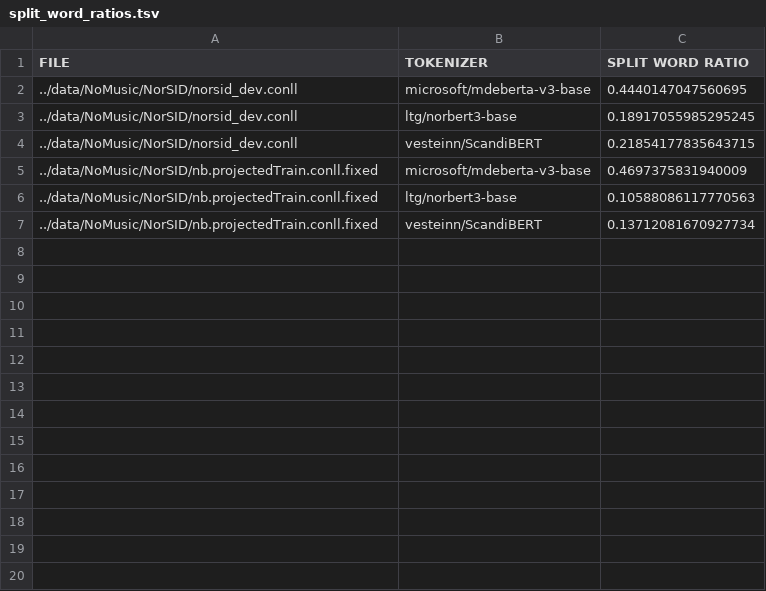
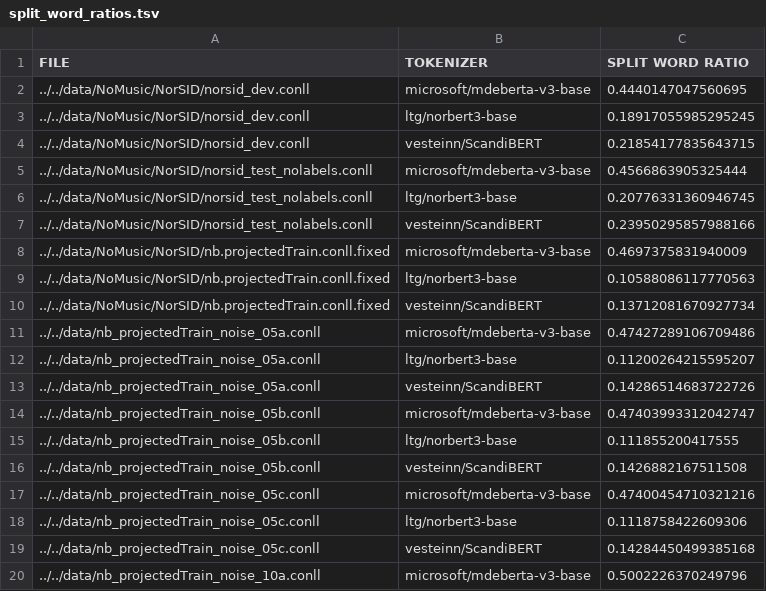
Before and after one commit to mainlp/NorSID, a TSV file: experiments_noise/results/split_word_ratios.tsv, drawn as a sheet; only a part is shown; the diff covers the shown part only.

Commit message:
experiments_noise: noise training data; _auxtasks: minor clean-up

```diff
--- a/experiments_noise/results/split_word_ratios.tsv
+++ b/experiments_noise/results/split_word_ratios.tsv
@@ -1,7 +1,20 @@
 FILE	TOKENIZER	SPLIT WORD RATIO
-../data/NoMusic/NorSID/norsid_dev.conll	microsoft/mdeberta-v3-base	0.4440147047560695
-../data/NoMusic/NorSID/norsid_dev.conll	ltg/norbert3-base	0.18917055985295245
-../data/NoMusic/NorSID/norsid_dev.conll	vesteinn/ScandiBERT	0.21854177835643715
-../data/NoMusic/NorSID/nb.projectedTrain.conll.fixed	microsoft/mdeberta-v3-base	0.4697375831940009
-../data/NoMusic/NorSID/nb.projectedTrain.conll.fixed	ltg/norbert3-base	0.10588086117770563
-../data/NoMusic/NorSID/nb.projectedTrain.conll.fixed	vesteinn/ScandiBERT	0.13712081670927734
+../../data/NoMusic/NorSID/norsid_dev.conll	microsoft/mdeberta-v3-base	0.4440147047560695
+../../data/NoMusic/NorSID/norsid_dev.conll	ltg/norbert3-base	0.18917055985295245
+../../data/NoMusic/NorSID/norsid_dev.conll	vesteinn/ScandiBERT	0.21854177835643715
+../../data/NoMusic/NorSID/norsid_test_nolabels.conll	microsoft/mdeberta-v3-base	0.4566863905325444
+../../data/NoMusic/NorSID/norsid_test_nolabels.conll	ltg/norbert3-base	0.20776331360946745
+../../data/NoMusic/NorSID/norsid_test_nolabels.conll	vesteinn/ScandiBERT	0.23950295857988166
+../../data/NoMusic/NorSID/nb.projectedTrain.conll.fixed	microsoft/mdeberta-v3-base	0.4697375831940009
+../../data/NoMusic/NorSID/nb.projectedTrain.conll.fixed	ltg/norbert3-base	0.10588086117770563
+../../data/NoMusic/NorSID/nb.projectedTrain.conll.fixed	vesteinn/ScandiBERT	0.13712081670927734
+../../data/nb_projectedTrain_noise_05a.conll	microsoft/mdeberta-v3-base	0.47427289106709486
+../../data/nb_projectedTrain_noise_05a.conll	ltg/norbert3-base	0.11200264215595207
+../../data/nb_projectedTrain_noise_05a.conll	vesteinn/ScandiBERT	0.14286514683722726
+../../data/nb_projectedTrain_noise_05b.conll	microsoft/mdeberta-v3-base	0.47403993312042747
+../../data/nb_projectedTrain_noise_05b.conll	ltg/norbert3-base	0.111855200417555
+../../data/nb_projectedTrain_noise_05b.conll	vesteinn/ScandiBERT	0.1426882167511508
+../../data/nb_projectedTrain_noise_05c.conll	microsoft/mdeberta-v3-base	0.47400454710321216
+../../data/nb_projectedTrain_noise_05c.conll	ltg/norbert3-base	0.1118758422609306
+../../data/nb_projectedTrain_noise_05c.conll	vesteinn/ScandiBERT	0.14284450499385168
+../../data/nb_projectedTrain_noise_10a.conll	microsoft/mdeberta-v3-base	0.5002226370249796
```
Also changed, not shown: 35 added rows elsewhere in this file, 6 other files.
